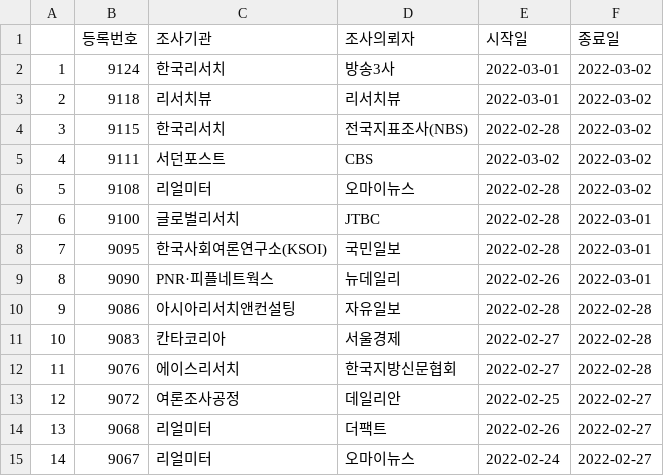
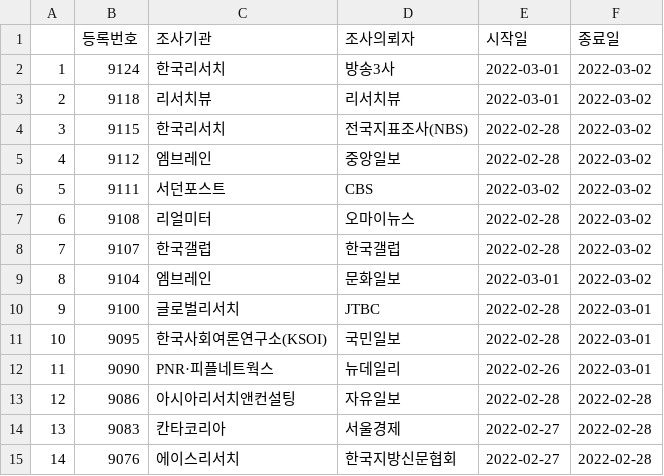
Before and after one commit to scholarsbookcase/koreanelectionpolls2022, a CSV file: IncludedPollsByDate/2022-03-02_D10.csv, drawn as a sheet; only a part is shown; the shorter side is filled out with more unchanged rows; addresses are those after the commit; the diff names each change by its address in the sheet, - before the commit and + after, or states it on an @@ line.

```diff
--- a/IncludedPollsByDate/2022-03-02_D10.csv
+++ b/IncludedPollsByDate/2022-03-02_D10.csv
+row 5: 4 | 9112 | 엠브레인 | 중앙일보 | 2022-02-28 | 2022-03-02
@@ column A renumbered from row 6 down @@
+row 8: 7 | 9107 | 한국갤럽 | 한국갤럽 | 2022-02-28 | 2022-03-02
+row 9: 8 | 9104 | 엠브레인 | 문화일보 | 2022-03-01 | 2022-03-02
```
Also changed, not shown: IncludedPollsByDate/2022-03-02_D14.csv, IncludedPollsByDate/2022-03-02_D7.csv, 4 other files.
